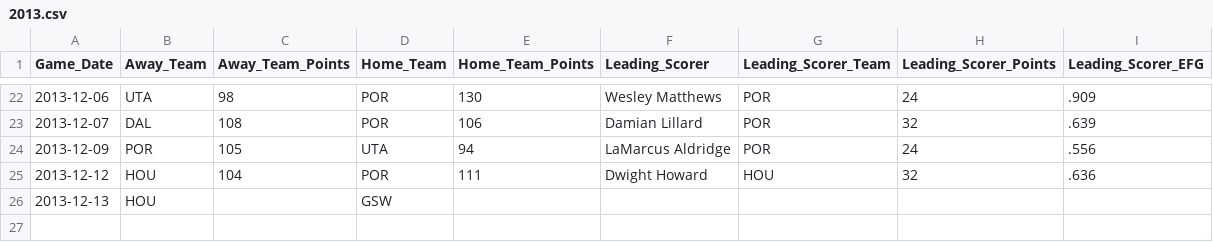
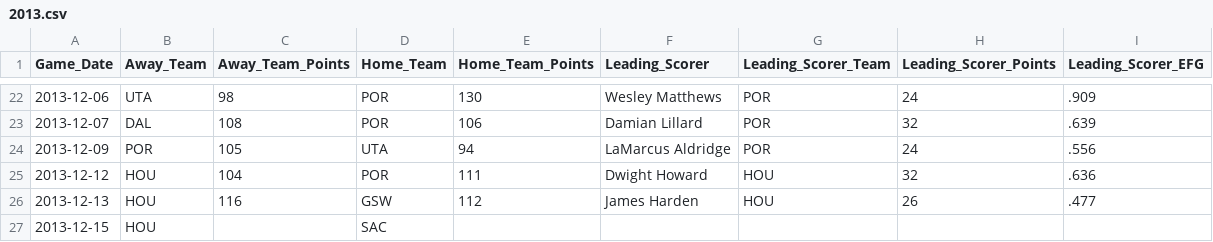
Before and after one commit to mkchandler/nbascoringbelt, a CSV file: src/NBAScoringBelt/App_Data/2013.csv, drawn as a sheet; only a part is shown, gaps mark what is left out.

Commit message:
Latest game log updates through 2013-12-14

```diff
--- a/src/NBAScoringBelt/App_Data/2013.csv
+++ b/src/NBAScoringBelt/App_Data/2013.csv
@@ -25,2 +25,3 @@
 2013-12-12,HOU,104,POR,111,Dwight Howard,HOU,32,.636
-2013-12-13,HOU,,GSW,,,,,
+2013-12-13,HOU,116,GSW,112,James Harden,HOU,26,.477
+2013-12-15,HOU,,SAC,,,,,
```
